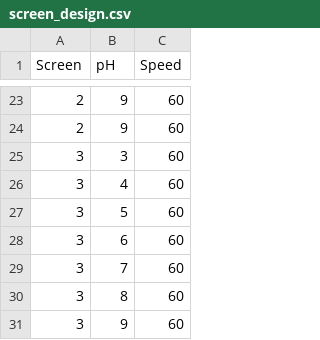
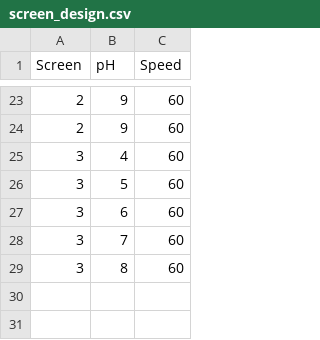
Before and after one commit to kr0737/M1, a CSV file: New_M2/screen_design.csv, drawn as a sheet; only a part is shown, gaps mark what is left out.

```diff
--- a/New_M2/screen_design.csv
+++ b/New_M2/screen_design.csv
@@ -24,3 +24,2 @@ Screen,pH,Speed
 2,9,60
-3,3,60
 3,4,60
@@ -30,2 +29 @@ Screen,pH,Speed
 3,8,60
-3,9,60
```
Also changed, not shown: New_M2/Const_speed.csv, New_M2/Results/New_M2_results.csv, 5 other files.
